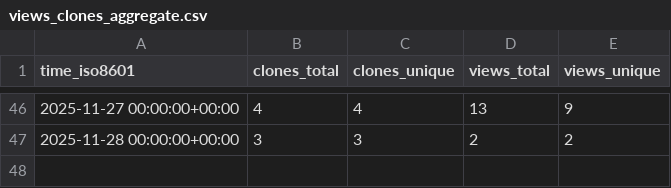
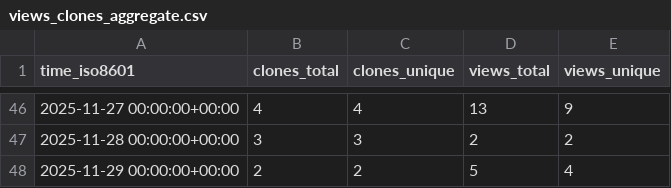
Before and after one commit to abhijit-ubale/Tableau_Workbook_Generator, a CSV file: abhijit-ubale/Tableau_Workbook_Generator/ghrs-data/views_clones_aggregate.csv, drawn as a sheet; only a part is shown, gaps mark what is left out.

```diff
--- a/abhijit-ubale/Tableau_Workbook_Generator/ghrs-data/views_clones_aggregate.csv
+++ b/abhijit-ubale/Tableau_Workbook_Generator/ghrs-data/views_clones_aggregate.csv
@@ -47 +47,2 @@ time_iso8601,clones_total,clones_unique,views_total,views_unique
 2025-11-28 00:00:00+00:00,3,3,2,2
+2025-11-29 00:00:00+00:00,2,2,5,4
```
Also changed, not shown: 1 other file.
